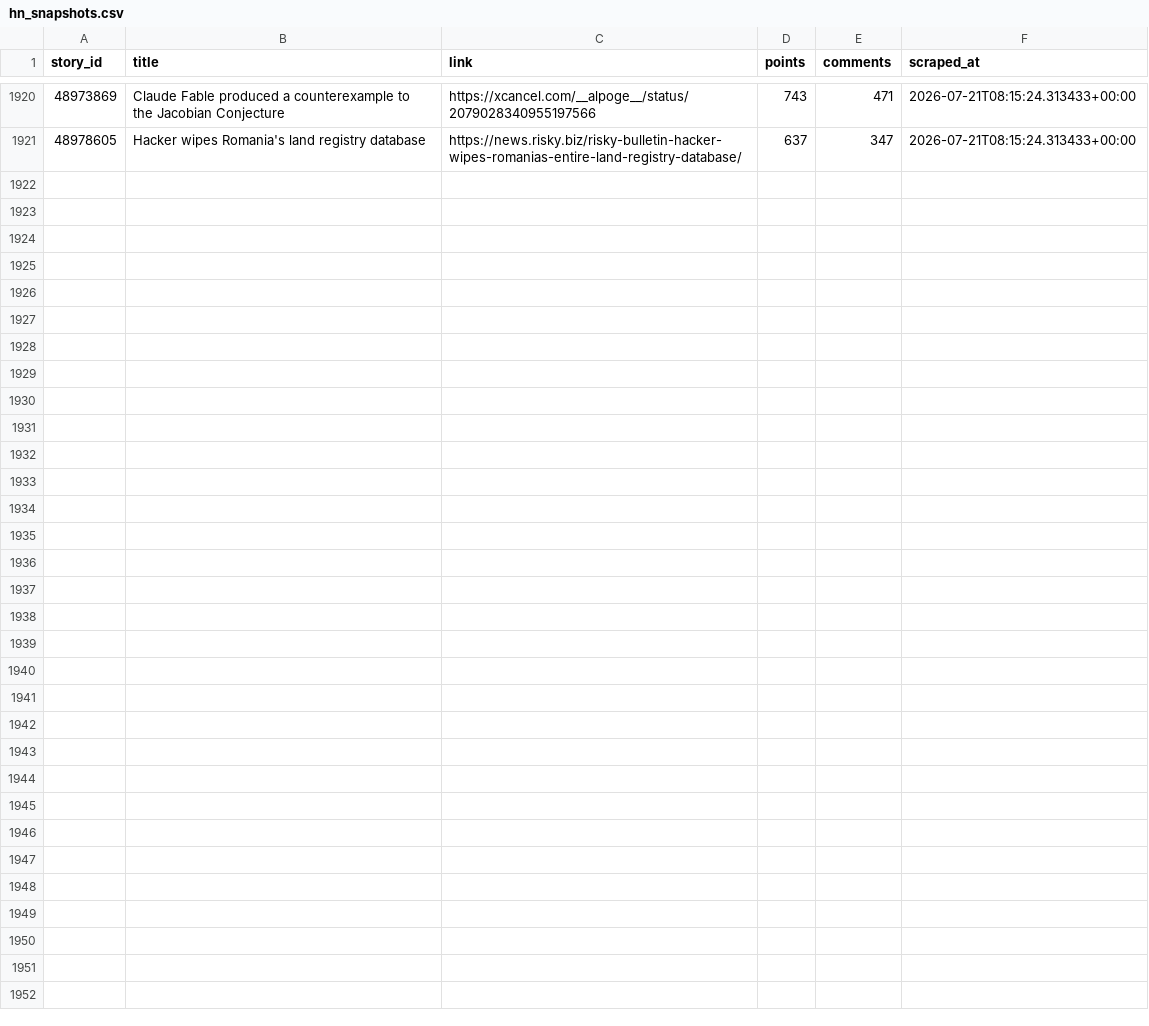
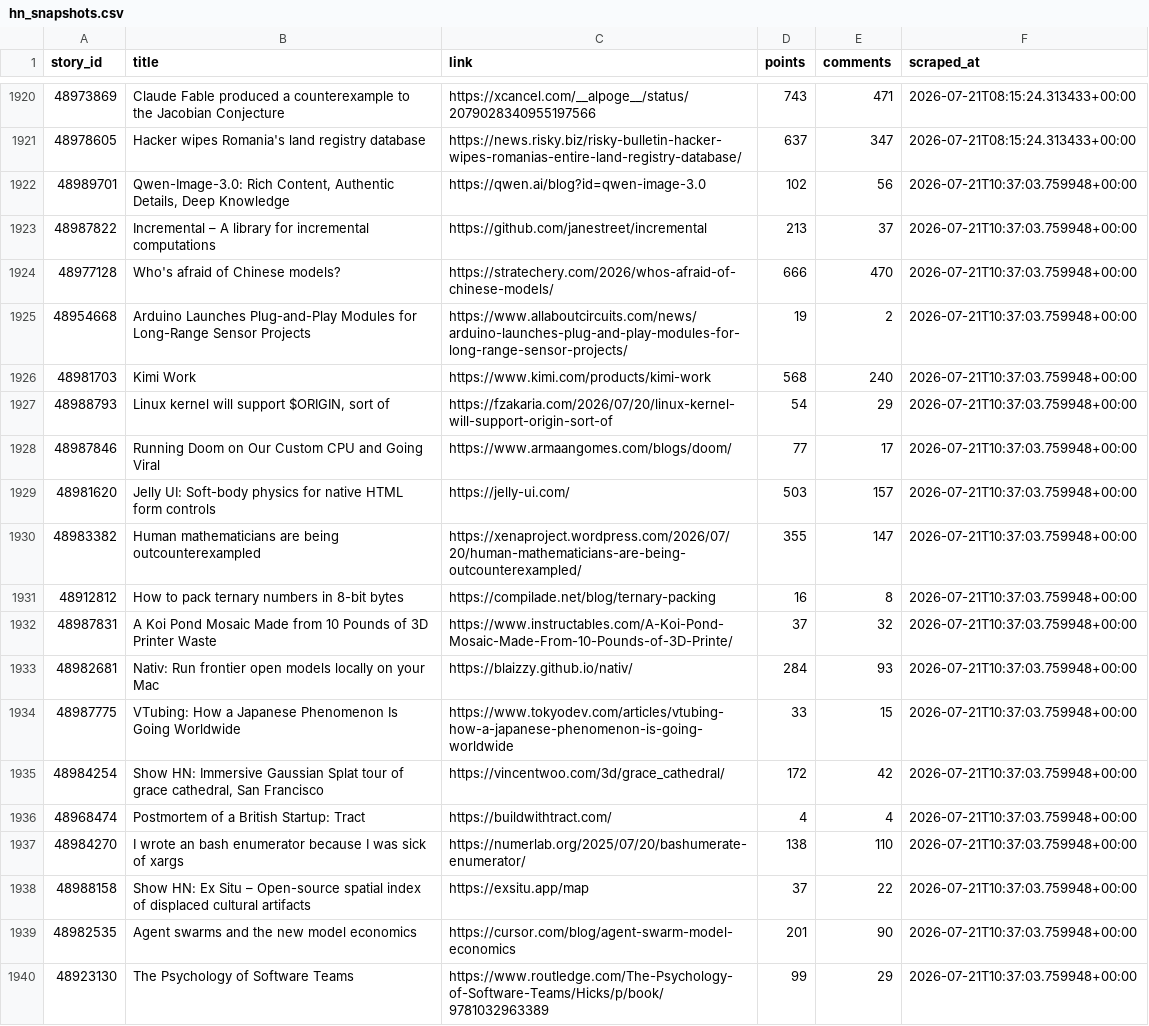
Before and after one commit to Gkaushik273/hn-trend-tracker, a CSV file: data/hn_snapshots.csv, drawn as a sheet; only a part is shown, gaps mark what is left out; the diff covers the shown part only.

Commit message:
Automated scrape Tue Jul 21 10:37:03 UTC 2026

```diff
--- a/data/hn_snapshots.csv
+++ b/data/hn_snapshots.csv
@@ -1921 +1921,20 @@ story_id,title,link,points,comments,scraped_at
 48978605,Hacker wipes Romania's land registry database,https://news.risky.biz/risky-bulletin-hacker-wipes-romanias-entire-land-registry-database/,637,347,2026-07-21T08:15:24.313433+00:00
+48989701,"Qwen-Image-3.0: Rich Content, Authentic Details, Deep Knowledge",https://qwen.ai/blog?id=qwen-image-3.0,102,56,2026-07-21T10:37:03.759948+00:00
+48987822,Incremental – A library for incremental computations,https://github.com/janestreet/incremental,213,37,2026-07-21T10:37:03.759948+00:00
+48977128,Who's afraid of Chinese models?,https://stratechery.com/2026/whos-afraid-of-chinese-models/,666,470,2026-07-21T10:37:03.759948+00:00
+48954668,Arduino Launches Plug-and-Play Modules for Long-Range Sensor Projects,https://www.allaboutcircuits.com/news/arduino-launches-plug-and-play-modules-for-long-range-sensor-projects/,19,2,2026-07-21T10:37:03.759948+00:00
+48981703,Kimi Work,https://www.kimi.com/products/kimi-work,568,240,2026-07-21T10:37:03.759948+00:00
+48988793,"Linux kernel will support $ORIGIN, sort of",https://fzakaria.com/2026/07/20/linux-kernel-will-support-origin-sort-of,54,29,2026-07-21T10:37:03.759948+00:00
+48987846,Running Doom on Our Custom CPU and Going Viral,https://www.armaangomes.com/blogs/doom/,77,17,2026-07-21T10:37:03.759948+00:00
+48981620,Jelly UI: Soft-body physics for native HTML form controls,https://jelly-ui.com/,503,157,2026-07-21T10:37:03.759948+00:00
+48983382,Human mathematicians are being outcounterexampled,https://xenaproject.wordpress.com/2026/07/20/human-mathematicians-are-being-outcounterexampled/,355,147,2026-07-21T10:37:03.759948+00:00
+48912812,How to pack ternary numbers in 8-bit bytes,https://compilade.net/blog/ternary-packing,16,8,2026-07-21T10:37:03.759948+00:00
+48987831,A Koi Pond Mosaic Made from 10 Pounds of 3D Printer Waste,https://www.instructables.com/A-Koi-Pond-Mosaic-Made-From-10-Pounds-of-3D-Printe/,37,32,2026-07-21T10:37:03.759948+00:00
+48982681,Nativ: Run frontier open models locally on your Mac,https://blaizzy.github.io/nativ/,284,93,2026-07-21T10:37:03.759948+00:00
+48987775,VTubing: How a Japanese Phenomenon Is Going Worldwide,https://www.tokyodev.com/articles/vtubing-how-a-japanese-phenomenon-is-going-worldwide,33,15,2026-07-21T10:37:03.759948+00:00
+48984254,"Show HN: Immersive Gaussian Splat tour of grace cathedral, San Francisco",https://vincentwoo.com/3d/grace_cathedral/,172,42,2026-07-21T10:37:03.759948+00:00
+48968474,Postmortem of a British Startup: Tract,https://buildwithtract.com/,4,4,2026-07-21T10:37:03.759948+00:00
+48984270,I wrote an bash enumerator because I was sick of xargs,https://numerlab.org/2025/07/20/bashumerate-enumerator/,138,110,2026-07-21T10:37:03.759948+00:00
+48988158,Show HN: Ex Situ – Open-source spatial index of displaced cultural artifacts,https://exsitu.app/map,37,22,2026-07-21T10:37:03.759948+00:00
+48982535,Agent swarms and the new model economics,https://cursor.com/blog/agent-swarm-model-economics,201,90,2026-07-21T10:37:03.759948+00:00
+48923130,The Psychology of Software Teams,https://www.routledge.com/The-Psychology-of-Software-Teams/Hicks/p/book/9781032963389,99,29,2026-07-21T10:37:03.759948+00:00
```
Also changed, not shown: 11 added rows elsewhere in this file.
